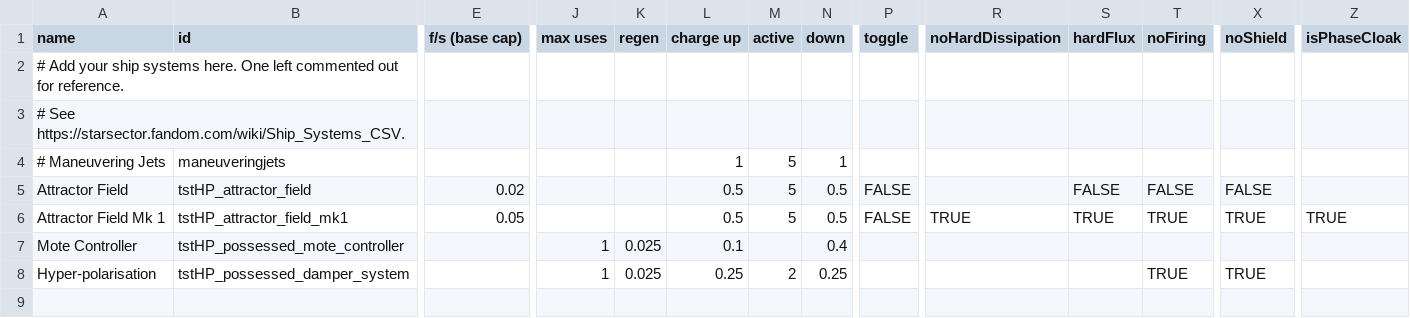
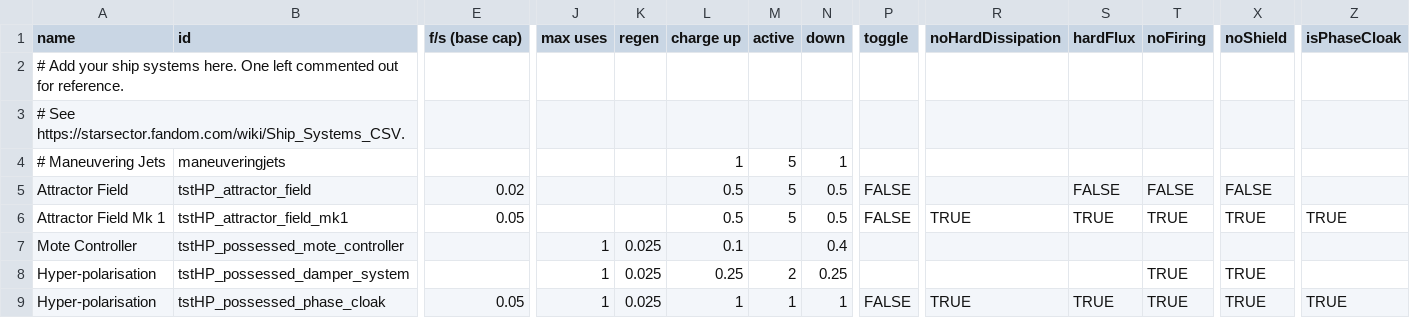
Before and after one commit to smangham/starsector-heliopause-innovations, a CSV file: data/shipsystems/ship_systems.csv, drawn as a sheet; only a part is shown, gaps mark what is left out; rows hold the shown columns only; the diff names each change by its address in the sheet, - before the commit and + after, or states it on an @@ line.

```diff
--- a/data/shipsystems/ship_systems.csv
+++ b/data/shipsystems/ship_systems.csv
+row 9: Hyper-polarisation | tstHP_possessed_phase_cloak | 0.05 | 1 | 0.025 | 1 | 1 | 1 | FALSE | TRUE | TRUE | TRUE | TRUE | TRUE
```
Also changed, not shown: data/campaign/submarkets.csv, data/hullmods/hull_mods.csv, 26 other files.
